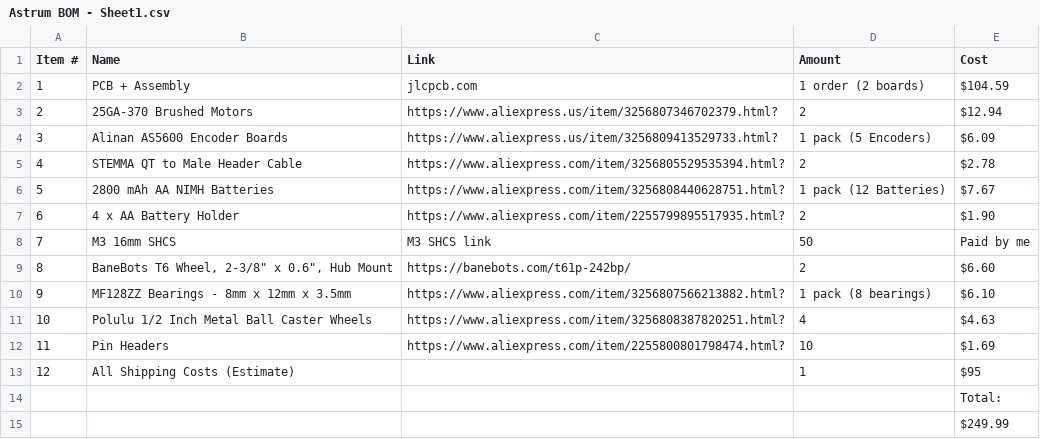
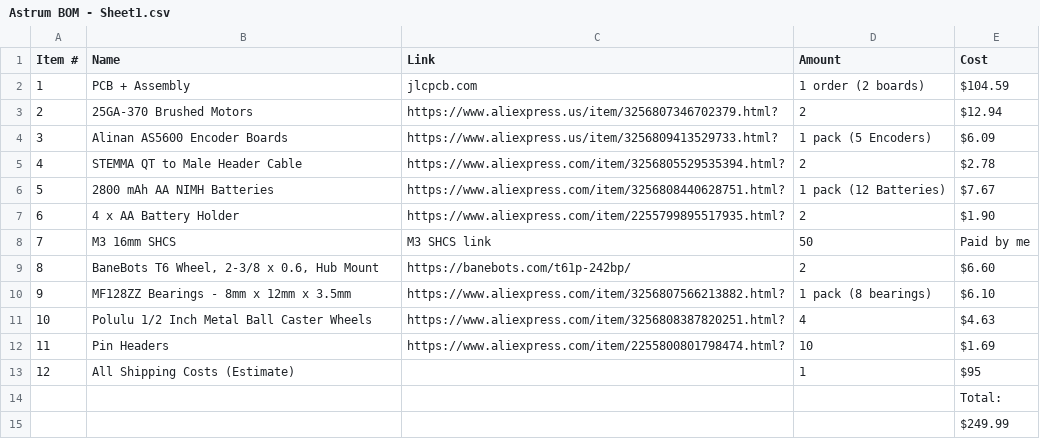
Before and after one commit to LtBrain/astrum, a CSV file: Astrum BOM - Sheet1.csv, drawn as a sheet.

Commit message:
Update Astrum BOM with new item formatting

```diff
--- a/Astrum BOM - Sheet1.csv
+++ b/Astrum BOM - Sheet1.csv
@@ -8,3 +8,3 @@ Item #	Name	Link	Amount	Cost
 7	M3 16mm SHCS	M3 SHCS link	50	Paid by me
-8	"BaneBots T6 Wheel, 2-3/8"" x 0.6"", Hub Mount"	https://banebots.com/t61p-242bp/	2	$6.60
+8	BaneBots T6 Wheel, 2-3/8 x 0.6, Hub Mount	https://banebots.com/t61p-242bp/	2	$6.60
 9	MF128ZZ Bearings - 8mm x 12mm x 3.5mm	https://www.aliexpress.com/item/3256807566213882.html?	1 pack (8 bearings)	$6.10
```
